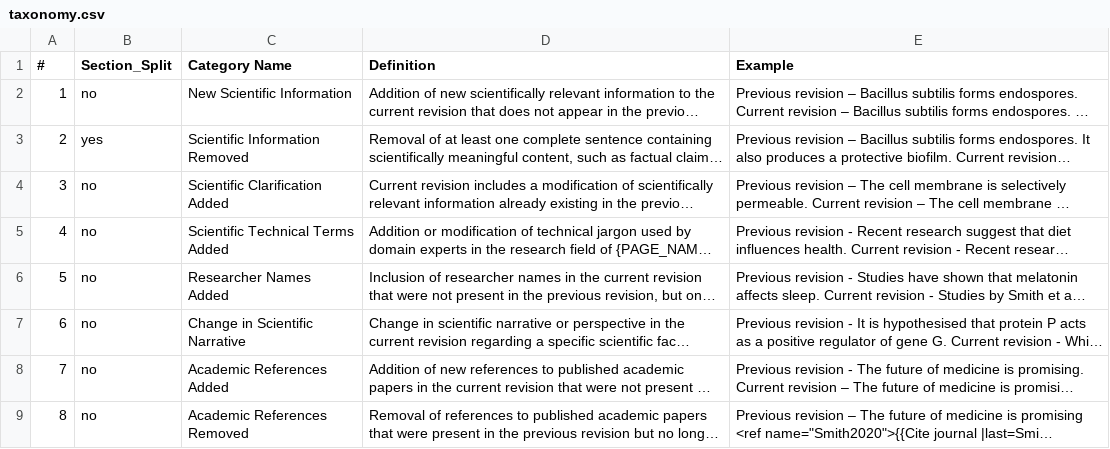
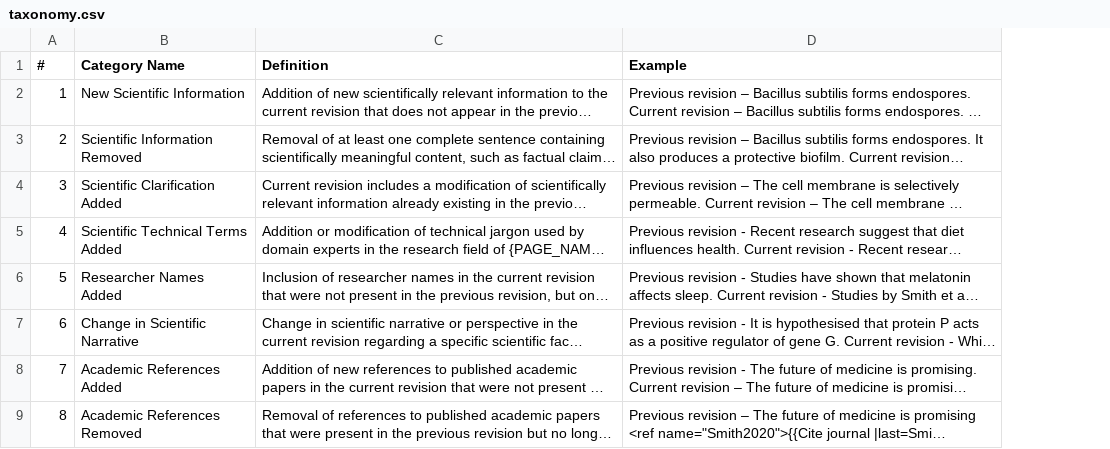
Before and after one commit to omerehrlich/WikiStar, a CSV file: wiki_pipeline/prompts/taxonomy/taxonomy.csv, drawn as a sheet; only a part is shown; long unchanged cells end in …; the diff names each change by its address in the sheet, - before the commit and + after, or states it on an @@ line.

Commit message:
Refine inference, linking, prompts, and docs
- gpt.py: drop unused reasoning_effort parameter
- parsers.py, pipeline.py: output-column and flow refinements
- flexible_revision_linker.py: simplify linking logic
- generate_prompts.py: minor cleanup
- taxonomy CSVs: label updates
- README: document output CSV columns

```diff
--- a/wiki_pipeline/prompts/taxonomy/taxonomy.csv
+++ b/wiki_pipeline/prompts/taxonomy/taxonomy.csv
-column B (Section_Split), rows 2-9: no | yes | no | no | no | no | no | no
```
Also changed, not shown: wiki_pipeline/prompts/taxonomy/taxonomy_first_time.csv, 6 other files.
